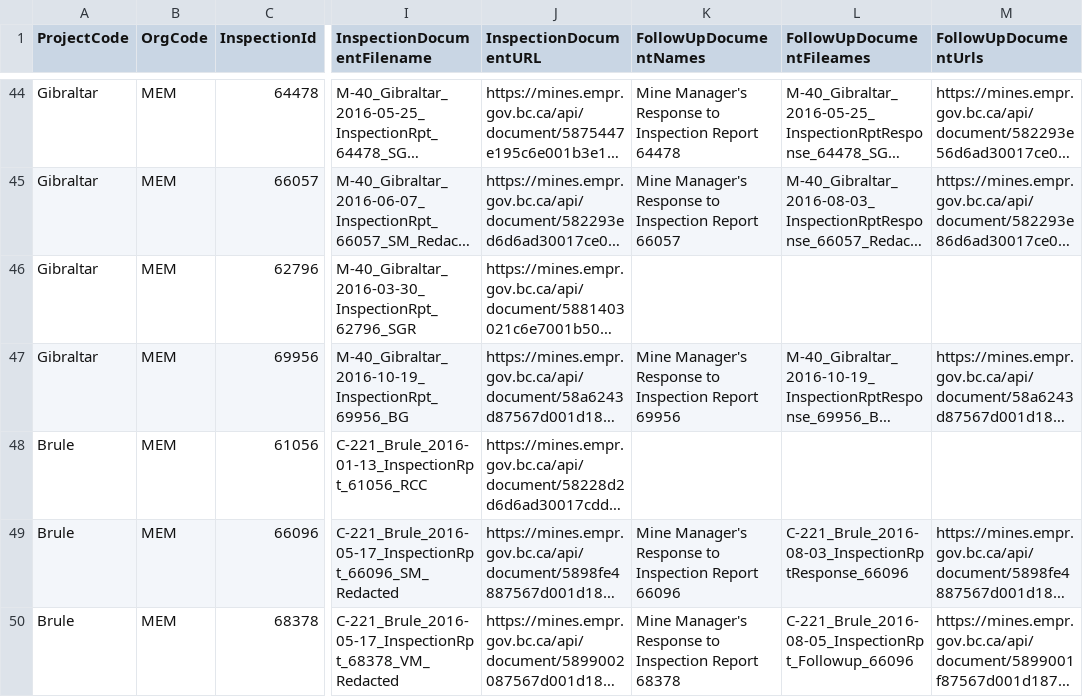
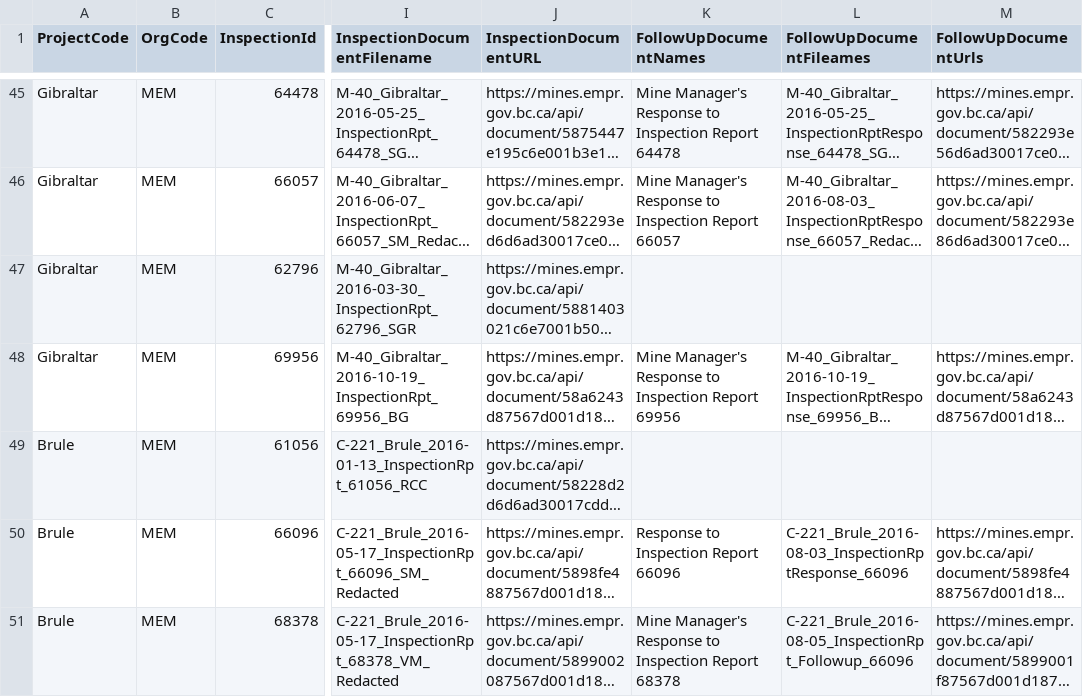
Before and after one commit to bcgov/esm-server, a CSV file: scripts/load-inspections-data.csv, drawn as a sheet; only a part is shown, gaps mark what is left out; long unchanged cells end in …; addresses are those after the commit; the diff covers the shown part only; the diff names each change by its address in the sheet, - before the commit and + after, or states it on an @@ line.

Commit message:
Update Inspection data

```diff
--- a/scripts/load-inspections-data.csv
+++ b/scripts/load-inspections-data.csv
-K50 (FollowUpDocumentNames): Mine Manager's Response to Inspection Report 66096
+K50 (FollowUpDocumentNames): Response to Inspection Report 66096
```
Also changed, not shown: 1 added row and 22 edited cells elsewhere in this file, 2 other files.
